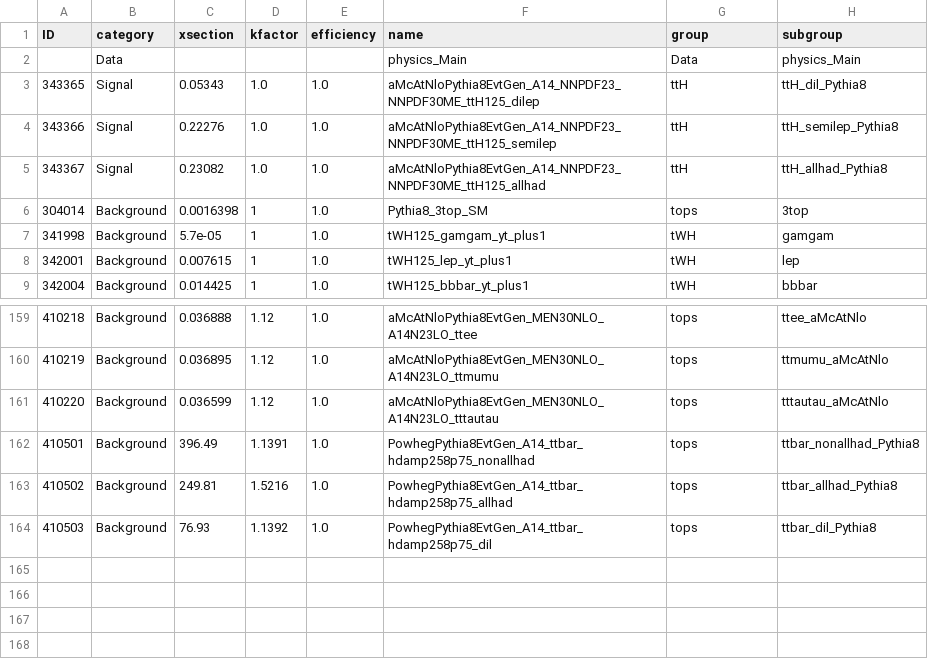
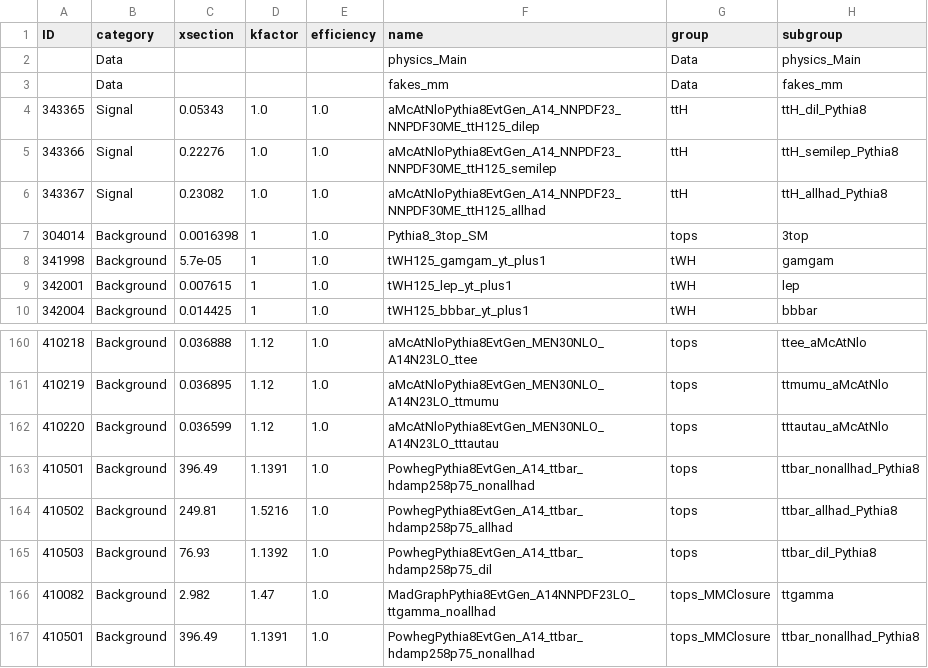
Before and after one commit to mmilesi/ATLAS, a CSV file: PlotUtils/Files/samples_HTopMultilep_Priority1.csv, drawn as a sheet; only a part is shown, gaps mark what is left out; the diff names each change by its address in the sheet, - before the commit and + after, or states it on an @@ line.

```diff
--- a/PlotUtils/Files/samples_HTopMultilep_Priority1.csv
+++ b/PlotUtils/Files/samples_HTopMultilep_Priority1.csv
+row 3:  | Data |  |  |  | fakes_mm | Data | fakes_mm
+row 166: 410082 | Background | 2.982 | 1.47 | 1.0 | MadGraphPythia8EvtGen_A14NNPDF23LO_ttgamma_noallhad | tops_MMClosure | ttgamma
+row 167: 410501 | Background | 396.49 | 1.1391 | 1.0 | PowhegPythia8EvtGen_A14_ttbar_hdamp258p75_nonallhad | tops_MMClosure | ttbar_nonallhad_Pythia8
```
Also changed, not shown: 4 other files.
